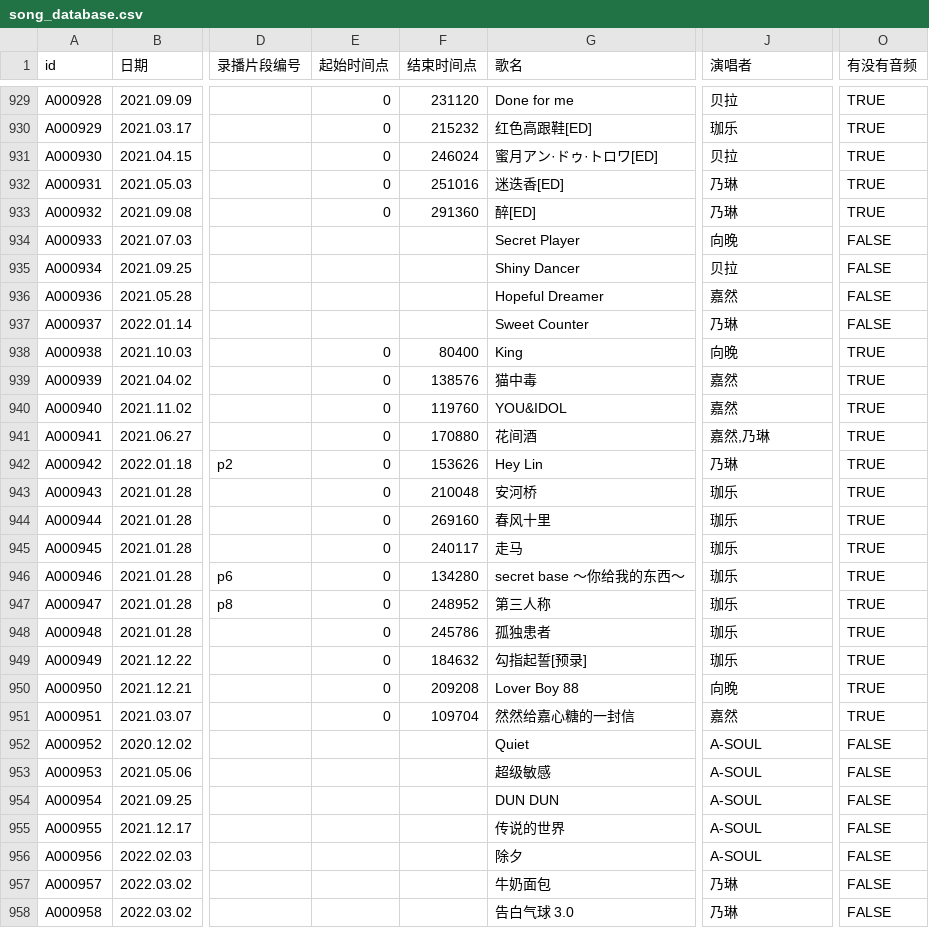
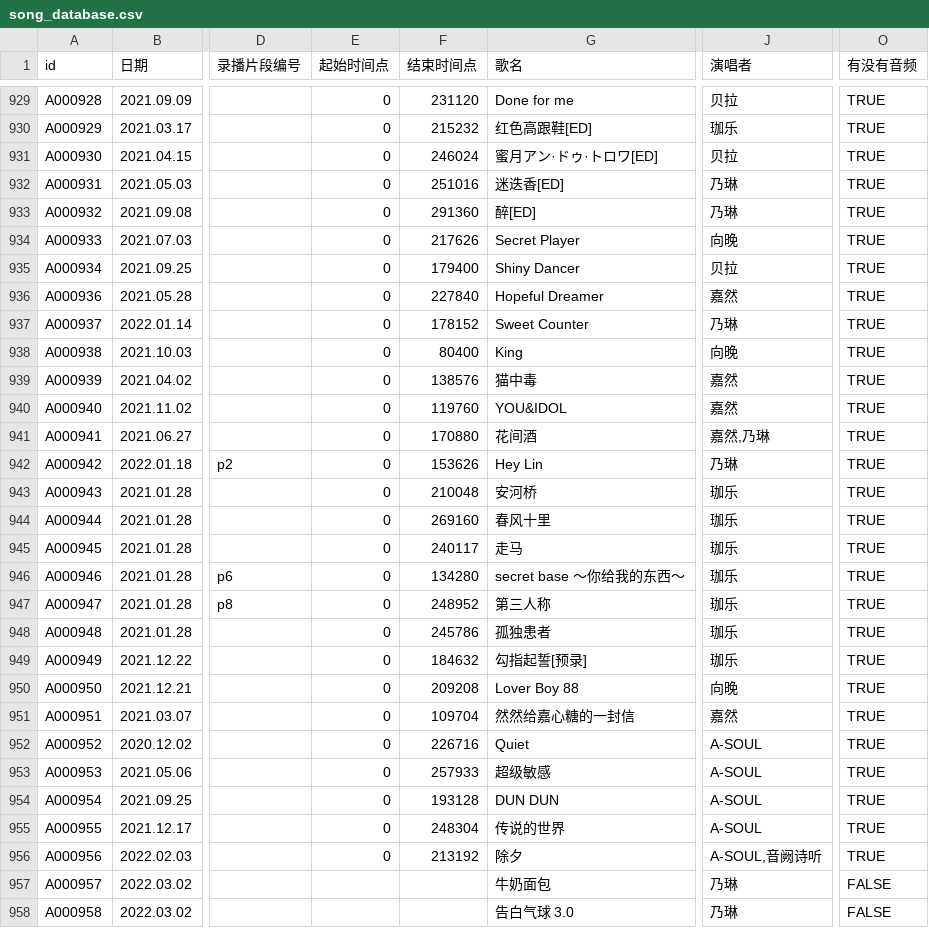
Before and after one commit to VTB-LINK/VTB-STUDIO, a CSV file: public/datasheets/song_database.csv, drawn as a sheet; only a part is shown, gaps mark what is left out; the diff names each change by its address in the sheet, - before the commit and + after, or states it on an @@ line.

Commit message:
更新单曲信息并开放试听

```diff
--- a/public/datasheets/song_database.csv
+++ b/public/datasheets/song_database.csv
-E934:E937 (起始时间点): (empty)
+E934:E937 (起始时间点): 0
-F934 (结束时间点): (empty)
+F934 (结束时间点): 217626
-O934:O937 (有没有音频): FALSE
+O934:O937 (有没有音频): TRUE
-F935 (结束时间点): (empty)
+F935 (结束时间点): 179400
-F936 (结束时间点): (empty)
+F936 (结束时间点): 227840
-F937 (结束时间点): (empty)
+F937 (结束时间点): 178152
-E952:E956 (起始时间点): (empty)
+E952:E956 (起始时间点): 0
-F952 (结束时间点): (empty)
+F952 (结束时间点): 226716
-O952:O956 (有没有音频): FALSE
+O952:O956 (有没有音频): TRUE
-F953 (结束时间点): (empty)
+F953 (结束时间点): 257933
-F954 (结束时间点): (empty)
+F954 (结束时间点): 193128
-F955 (结束时间点): (empty)
+F955 (结束时间点): 248304
-F956 (结束时间点): (empty)
+F956 (结束时间点): 213192
-J956 (演唱者): A-SOUL
+J956 (演唱者): A-SOUL,音阙诗听
```
